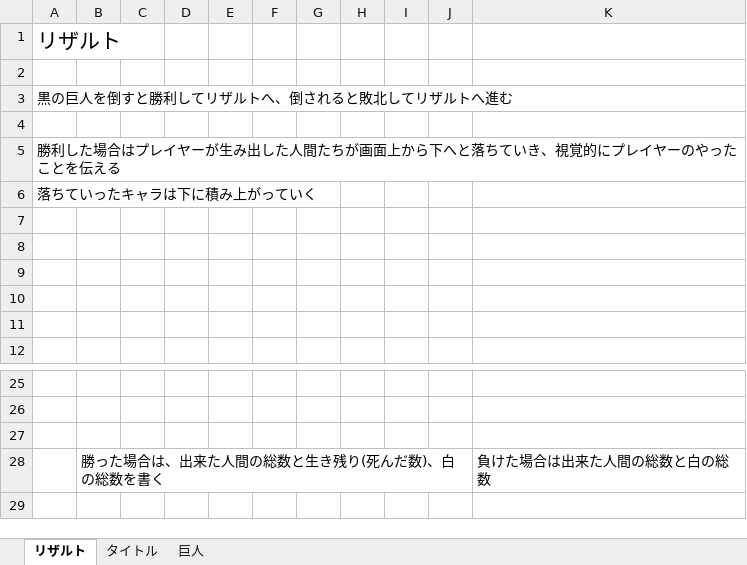
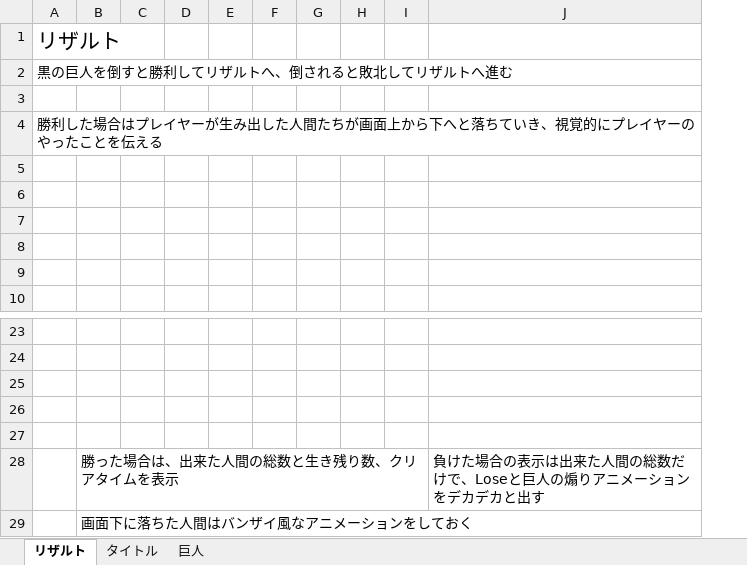
Before and after one commit to cozlind/GodIsland, an Excel workbook: Assets/End/_title_etc.xlsx, sheet リザルト, drawn as a sheet; only a part is shown, gaps mark what is left out; values as stored, in another font and other column widths than the file's, no borders; charts and pictures not drawn; removed rows and columns are numbered as before the commit, all else as after; the diff names each change by its address in the sheet, - before the commit and + after, or states it on an @@ line.

Commit message:
仕様

```diff
--- a/Assets/End/_title_etc.xlsx (sheet リザルト)
+++ b/Assets/End/_title_etc.xlsx (sheet リザルト)
-column B, row 28: 勝った場合は、出来た人間の総数と生き残り(死んだ数)、白の総数を書く
+column B, empty
-column J, empty
-column K, row 28: 負けた場合は出来た人間の総数と白の総数
+column J, empty
-row 2: (empty)
-row 6: 落ちていったキャラは下に積み上がっていく
-row 26:  | 勝った場合は、出来た人間の総数と生き残り(死んだ数)、白の総数を書く |  |  |  |  |  |  |  |  | 負けた場合は出来た人間の総数と白の総数
+row 26: (empty)
+row 27: (empty)
+row 28:  | 勝った場合は、出来た人間の総数と生き残り数、クリアタイムを表示 |  |  |  |  |  |  |  | 負けた場合の表示は出来た人間の総数だけで、Loseと巨人の煽りアニメーションをデカデカと出す
+row 29:  | 画面下に落ちた人間はバンザイ風なアニメーションをしておく
```
Also changed, not shown: sheet 巨人, charts or pictures.
